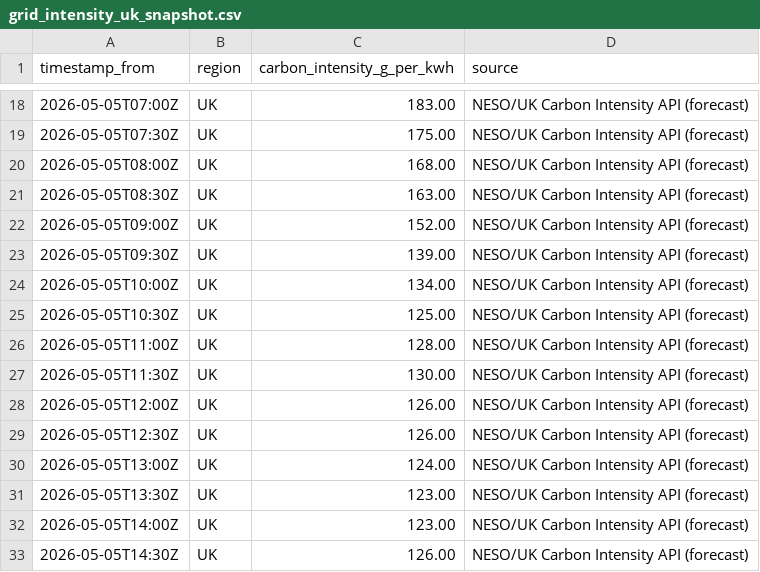
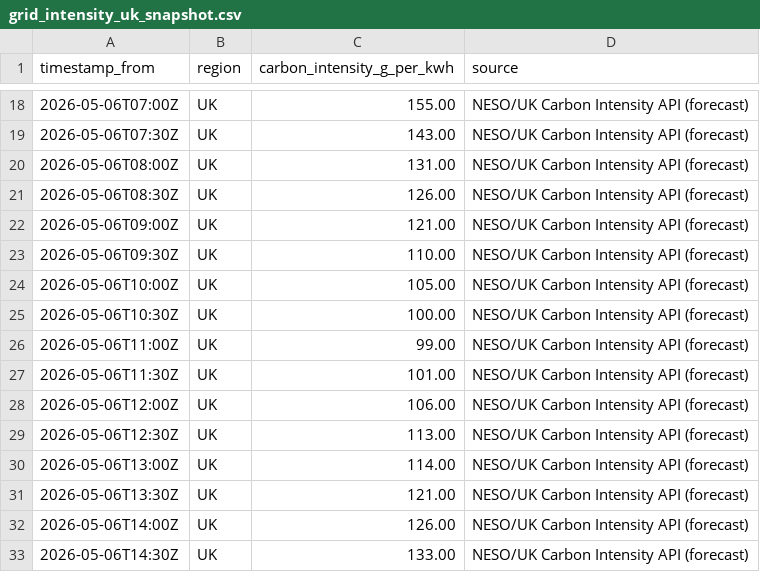
Before and after one commit to vlad12-k/green-ai-sizer-mvp, a CSV file: data/grid_intensity_uk_snapshot.csv, drawn as a sheet; only a part is shown, gaps mark what is left out; the diff covers the shown part only.

Commit message:
data: refresh UK grid intensity snapshot (auto) (#64)
Co-authored-by: github-actions[bot] <github-actions[bot]@users.noreply.github.com>

```diff
--- a/data/grid_intensity_uk_snapshot.csv
+++ b/data/grid_intensity_uk_snapshot.csv
@@ -18,16 +18,16 @@ timestamp_from,region,carbon_intensity_g_per_kwh,source
-2026-05-05T07:00Z,UK,183.00,NESO/UK Carbon Intensity API (forecast)
-2026-05-05T07:30Z,UK,175.00,NESO/UK Carbon Intensity API (forecast)
-2026-05-05T08:00Z,UK,168.00,NESO/UK Carbon Intensity API (forecast)
-2026-05-05T08:30Z,UK,163.00,NESO/UK Carbon Intensity API (forecast)
-2026-05-05T09:00Z,UK,152.00,NESO/UK Carbon Intensity API (forecast)
-2026-05-05T09:30Z,UK,139.00,NESO/UK Carbon Intensity API (forecast)
-2026-05-05T10:00Z,UK,134.00,NESO/UK Carbon Intensity API (forecast)
-2026-05-05T10:30Z,UK,125.00,NESO/UK Carbon Intensity API (forecast)
-2026-05-05T11:00Z,UK,128.00,NESO/UK Carbon Intensity API (forecast)
-2026-05-05T11:30Z,UK,130.00,NESO/UK Carbon Intensity API (forecast)
-2026-05-05T12:00Z,UK,126.00,NESO/UK Carbon Intensity API (forecast)
-2026-05-05T12:30Z,UK,126.00,NESO/UK Carbon Intensity API (forecast)
-2026-05-05T13:00Z,UK,124.00,NESO/UK Carbon Intensity API (forecast)
-2026-05-05T13:30Z,UK,123.00,NESO/UK Carbon Intensity API (forecast)
-2026-05-05T14:00Z,UK,123.00,NESO/UK Carbon Intensity API (forecast)
-2026-05-05T14:30Z,UK,126.00,NESO/UK Carbon Intensity API (forecast)
+2026-05-06T07:00Z,UK,155.00,NESO/UK Carbon Intensity API (forecast)
+2026-05-06T07:30Z,UK,143.00,NESO/UK Carbon Intensity API (forecast)
+2026-05-06T08:00Z,UK,131.00,NESO/UK Carbon Intensity API (forecast)
+2026-05-06T08:30Z,UK,126.00,NESO/UK Carbon Intensity API (forecast)
+2026-05-06T09:00Z,UK,121.00,NESO/UK Carbon Intensity API (forecast)
+2026-05-06T09:30Z,UK,110.00,NESO/UK Carbon Intensity API (forecast)
+2026-05-06T10:00Z,UK,105.00,NESO/UK Carbon Intensity API (forecast)
+2026-05-06T10:30Z,UK,100.00,NESO/UK Carbon Intensity API (forecast)
+2026-05-06T11:00Z,UK,99.00,NESO/UK Carbon Intensity API (forecast)
+2026-05-06T11:30Z,UK,101.00,NESO/UK Carbon Intensity API (forecast)
+2026-05-06T12:00Z,UK,106.00,NESO/UK Carbon Intensity API (forecast)
+2026-05-06T12:30Z,UK,113.00,NESO/UK Carbon Intensity API (forecast)
+2026-05-06T13:00Z,UK,114.00,NESO/UK Carbon Intensity API (forecast)
+2026-05-06T13:30Z,UK,121.00,NESO/UK Carbon Intensity API (forecast)
+2026-05-06T14:00Z,UK,126.00,NESO/UK Carbon Intensity API (forecast)
+2026-05-06T14:30Z,UK,133.00,NESO/UK Carbon Intensity API (forecast)
```
Also changed, not shown: 63 edited cells elsewhere in this file, 2 other files.
